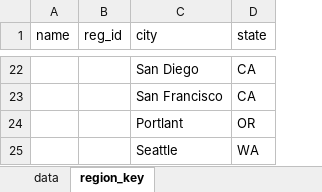
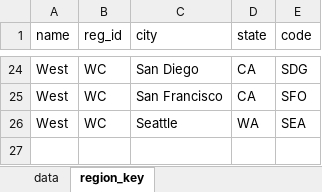
Before and after one commit to DanielJWood/todo, an Excel workbook: data/dates/dates_9_5_16.xlsx, sheet region_key, drawn as a sheet; only a part is shown, gaps mark what is left out; values as stored, in another font and other column widths than the file's, no cell formats; removed rows and columns are numbered as before the commit, all else as after; the diff covers the shown part only; the diff names each change by its address in the sheet, - before the commit and + after, or states it on an @@ line.

```diff
--- a/data/dates/dates_9_5_16.xlsx (sheet region_key)
+++ b/data/dates/dates_9_5_16.xlsx (sheet region_key)
+column E (code), rows 24-26: SDG | SFO | SEA
-A24:A25 (name): (empty)
+A24:A25 (name): West
-B24:B25 (reg_id): (empty)
+B24:B25 (reg_id): WC
-row 24:  |  | Portlant | OR
-A26 (name): (empty)
+A26 (name): West
-B26 (reg_id): (empty)
+B26 (reg_id): WC
```
Also changed, not shown: 9 added rows, 7 removed rows, 1 moved row and 18 edited cells elsewhere in this sheet, sheet data, cell formats, 2 other files.
